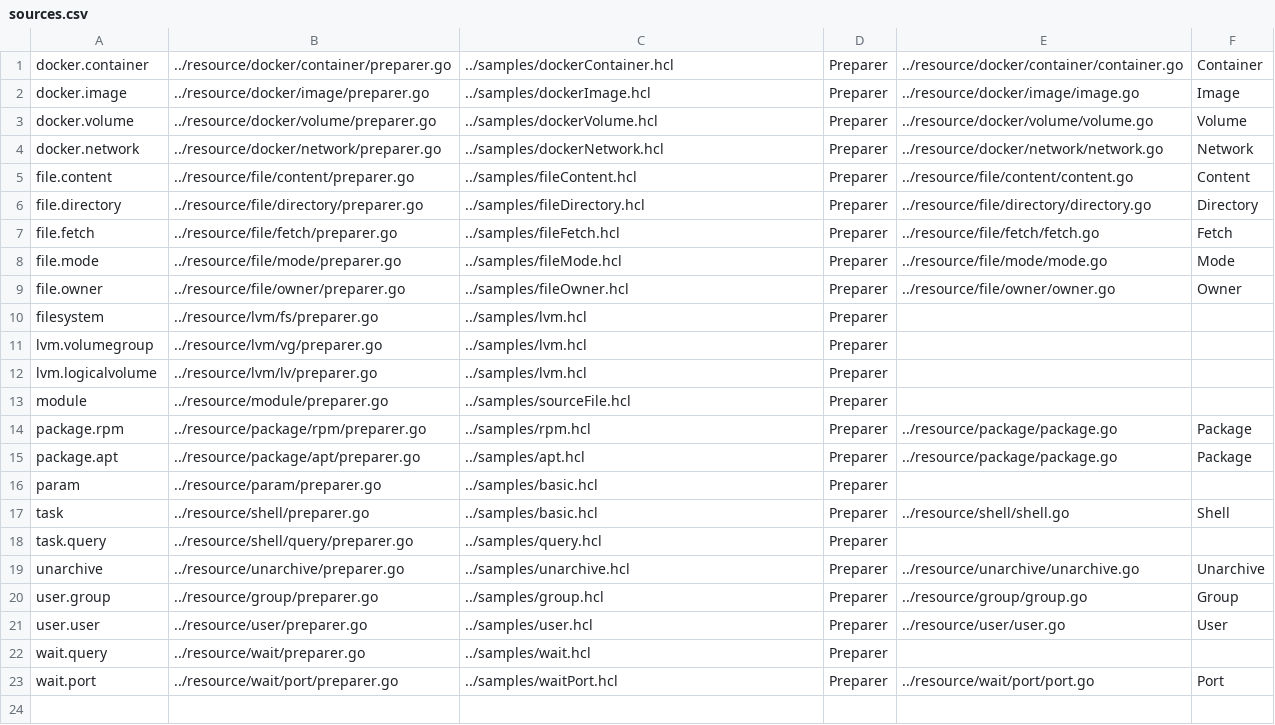
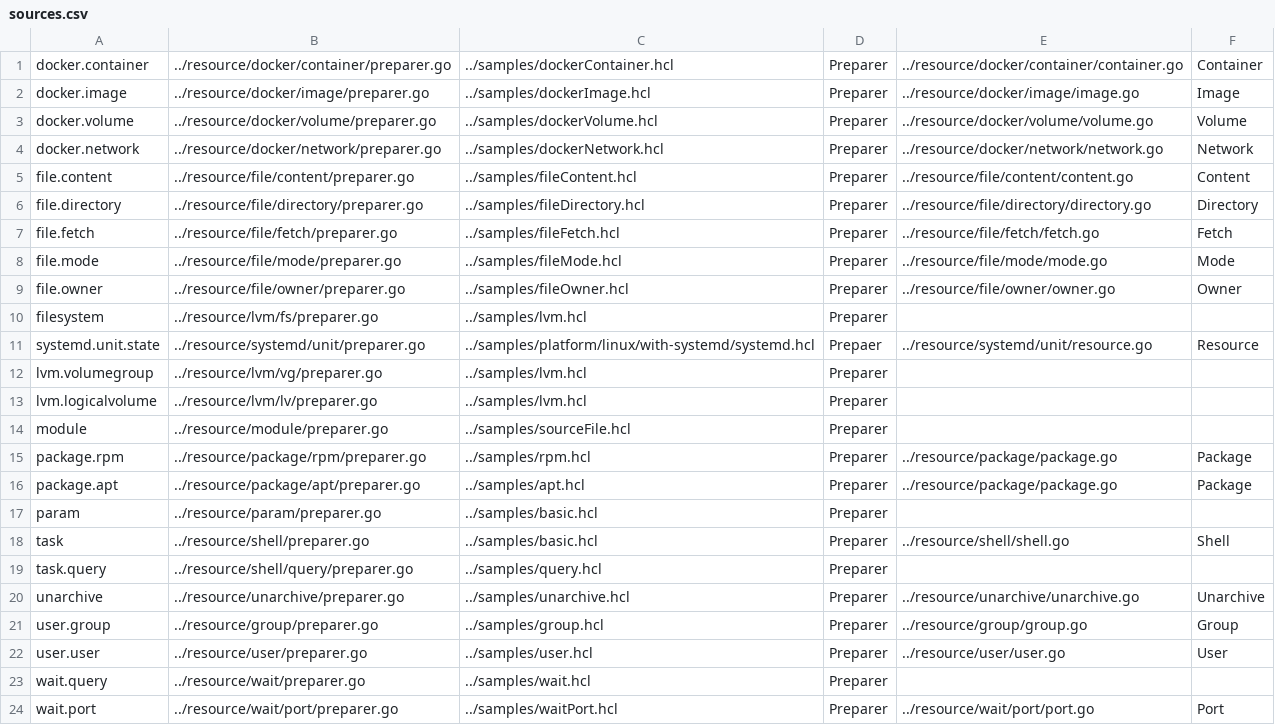
Before and after one commit to asteris-llc/converge, a CSV file: docs/sources.csv, drawn as a sheet; the diff names each change by its address in the sheet, - before the commit and + after, or states it on an @@ line.

Commit message:
initial commit for systemd unit resource with an ammended message
begin adding tests

flesh out stub systemd executor

fix missing returns

add missing import

Begin collecting type-sepecific values

add tests, add type specific opts map

add coreos/dbus and godbus deps

add typed properties to Unit

add struct for systemd unit properites

add systemd api generation code

add dependency to generate systemd api wrappers

add generated systemd properties files

decouple systemd property generation from unit type

updates to unit type

initial work on query

wip

tests passing

remove unnecessary dbus wrappers and add type tests

add tests for unix signals

tests for preparer

remove unit_test package; all tests in unit package

update tests

test type properties

do not create a dbus connection to test

don't allow preparer to connect to dbus during test execution

actually fix all the preparer tests

test failures on getting unit properties

being tesing query unit

add QueryUnit tests

test StartUnit

TestRestartUnit

TestReloadUnit

TestSendSignal

begin work on preparer

get reason for previous unit failure

add functions to decide if we should start/stop based on current active state

check tests

test for behavior when starting unit

test stopping during apply

tests for restarting unit

add tests for context timeout

add tests for cancelled context

linter fixes

begin adding docs

fix tests that were broken in macOS

load resource, add sample

export bug wip

handle pointer and nil-pointer values for re-exported structs

update sample

Embed Properties instead of *Properties in resource

add unit properties struct docs

fix type listing and add headers

update docs

move example file to a different directory

removed wrong systemd.hcl from samples

ensure that sources points to the correct systemd sample

fmt systemd.hcl and remove readme

add sleep in tests to prevent races

```diff
--- a/docs/sources.csv
+++ b/docs/sources.csv
+row 11: systemd.unit.state | ../resource/systemd/unit/preparer.go | ../samples/platform/linux/with-systemd/systemd.hcl | Prepaer | ../resource/systemd/unit/resource.go | Resource
```
Also changed, not shown: 44 other files.
